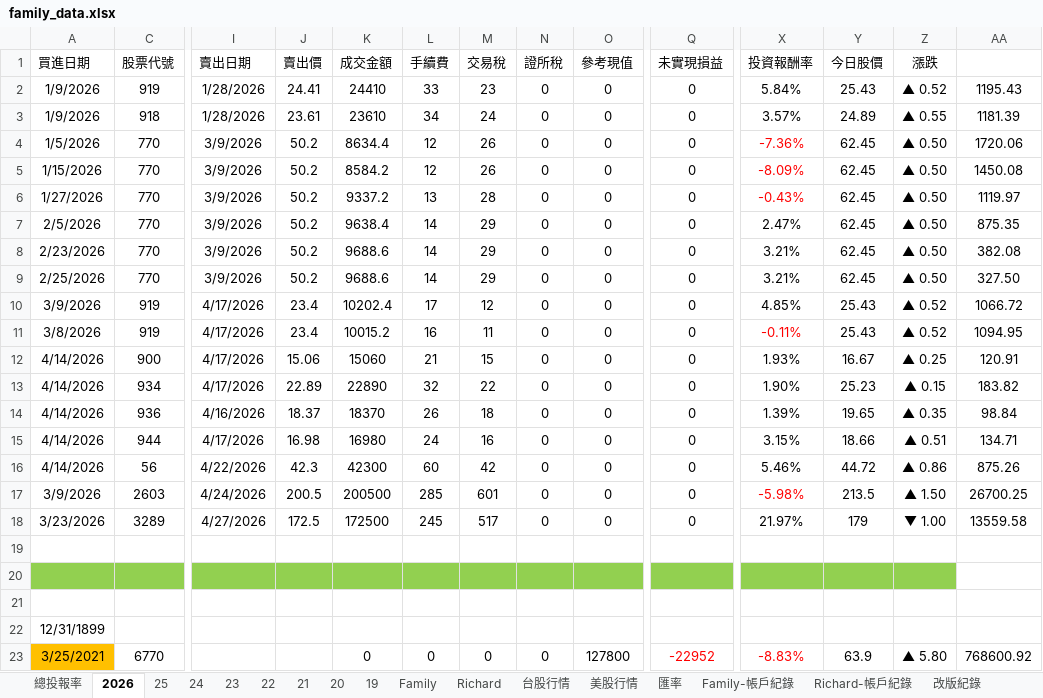
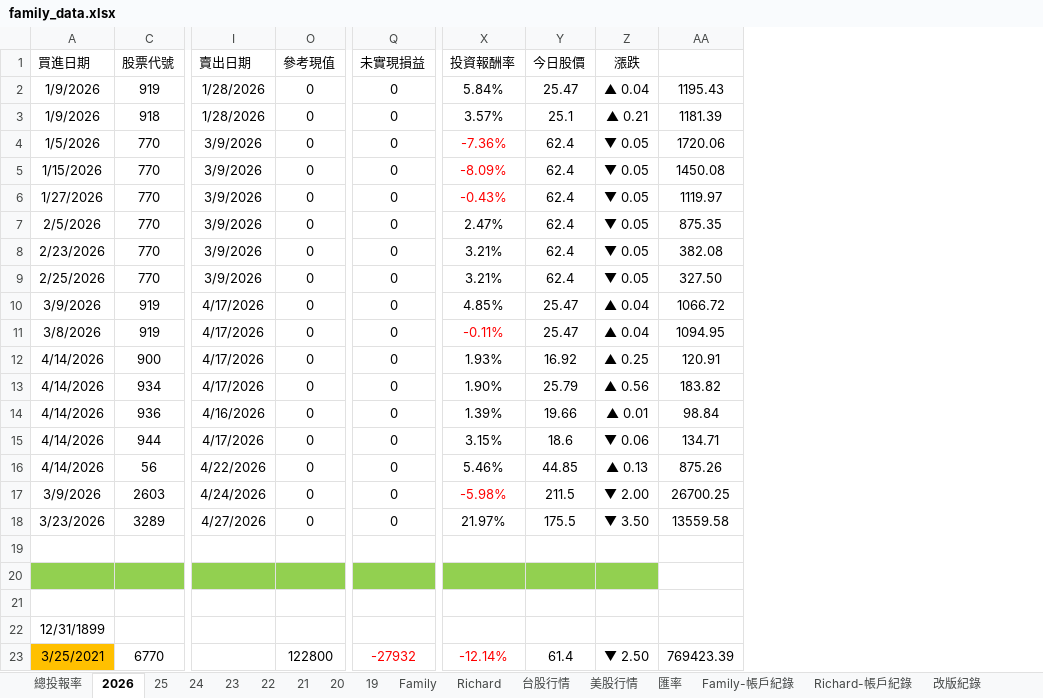
Before and after one commit to even182/family-streamlit-dashboard, an Excel workbook: data/family_data.xlsx, sheet 2026, drawn as a sheet; only a part is shown, gaps mark what is left out; values as stored, in another font and other column widths than the file's, no borders; conditional formats not drawn; removed rows and columns are numbered as before the commit, all else as after; the diff covers the shown part only; the diff names each change by its address in the sheet, - before the commit and + after, or states it on an @@ line.

```diff
--- a/data/family_data.xlsx (sheet 2026)
+++ b/data/family_data.xlsx (sheet 2026)
@@ column J (賣出價) hidden, rows 2-18: 24.41 | 23.61 | 50.2 | 50.2 | 50.2 | 50.2 | 50.2 | 50.2 | 23.4 | 23.4 | 15.06 | 22.89 | 18.37 | 16.98 | 42.3 | 200.5 | 172.5 @@
@@ column K (成交金額) hidden, rows 2-23: 24410 | 23610 | 8634.4 | 8584.2 | 9337.2 | 9638.4 | 9688.6 | 9688.6 | 10202.4 | 10015.2 | 15060 | 22890 | 18370 | 16980 | 42300 | 200500 | 172500 |  |  |  |  | 0 @@
@@ column L (手續費) hidden, rows 2-23: 33 | 34 | 12 | 12 | 13 | 14 | 14 | 14 | 17 | 16 | 21 | 32 | 26 | 24 | 60 | 285 | 245 |  |  |  |  | 0 @@
@@ column M (交易稅) hidden, rows 2-23: 23 | 24 | 26 | 26 | 28 | 29 | 29 | 29 | 12 | 11 | 15 | 22 | 18 | 16 | 42 | 601 | 517 |  |  |  |  | 0 @@
@@ column N (證所稅) hidden, rows 2-23: 0 | 0 | 0 | 0 | 0 | 0 | 0 | 0 | 0 | 0 | 0 | 0 | 0 | 0 | 0 | 0 | 0 |  |  |  |  | 0 @@
-Y2 (今日股價): 25.43
+Y2 (今日股價): 25.47
-Z2 (漲跌): ▲ 0.52
+Z2 (漲跌): ▲ 0.04
-Y3 (今日股價): 24.89
+Y3 (今日股價): 25.1
-Z3 (漲跌): ▲ 0.55
+Z3 (漲跌): ▲ 0.21
-Y4:Y9 (今日股價): 62.45
+Y4:Y9 (今日股價): 62.4
-Z4:Z9 (漲跌): ▲ 0.50
+Z4:Z9 (漲跌): ▼ 0.05
-Y10:Y11 (今日股價): 25.43
+Y10:Y11 (今日股價): 25.47
-Z10:Z11 (漲跌): ▲ 0.52
+Z10:Z11 (漲跌): ▲ 0.04
-Y12 (今日股價): 16.67
+Y12 (今日股價): 16.92
-Y13 (今日股價): 25.23
+Y13 (今日股價): 25.79
-Z13 (漲跌): ▲ 0.15
+Z13 (漲跌): ▲ 0.56
-Y14 (今日股價): 19.65
+Y14 (今日股價): 19.66
-Z14 (漲跌): ▲ 0.35
+Z14 (漲跌): ▲ 0.01
-Y15 (今日股價): 18.66
+Y15 (今日股價): 18.6
-Z15 (漲跌): ▲ 0.51
+Z15 (漲跌): ▼ 0.06
-Y16 (今日股價): 44.72
+Y16 (今日股價): 44.85
-Z16 (漲跌): ▲ 0.86
+Z16 (漲跌): ▲ 0.13
-Y17 (今日股價): 213.5
+Y17 (今日股價): 211.5
-Z17 (漲跌): ▲ 1.50
+Z17 (漲跌): ▼ 2.00
-Y18 (今日股價): 179
+Y18 (今日股價): 175.5
-Z18 (漲跌): ▼ 1.00
+Z18 (漲跌): ▼ 3.50
-O23 (參考現值): 127800
+O23 (參考現值): 122800
-Q23 (未實現損益): -22952
+Q23 (未實現損益): -27932
-X23 (投資報酬率): -8.83%
+X23 (投資報酬率): -12.14%
-Y23 (今日股價): 63.9
+Y23 (今日股價): 61.4
-Z23 (漲跌): ▲ 5.80
+Z23 (漲跌): ▼ 2.50
-AA23: 768600.92
+AA23: 769423.39
```
Also changed, not shown: 8 added rows, 5 removed rows, 178 edited cells, cell formats and merged cells elsewhere in this sheet, sheet 台股行情, sheet Richard, sheet Family, sheet 21, sheet 25, sheet 24, 6 more sheets, formulas that keep their value, hidden cells, charts or pictures.
